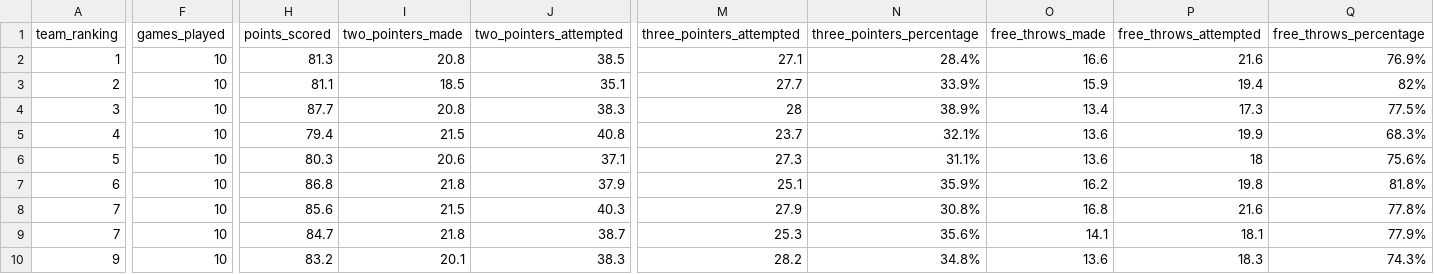
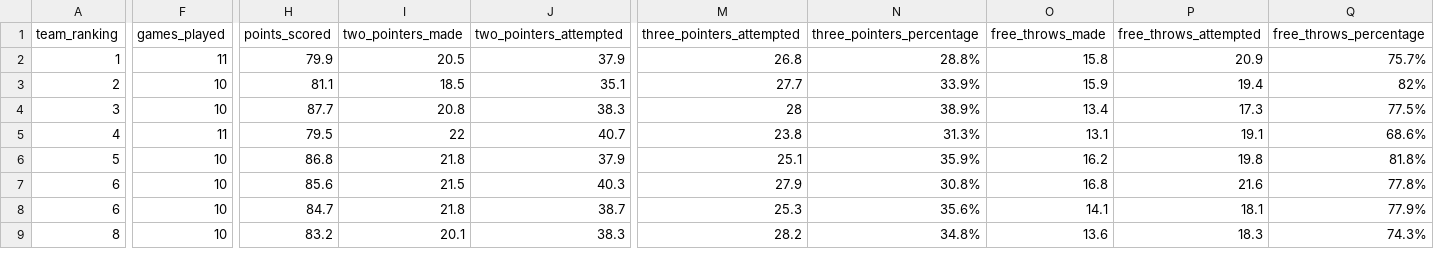
Before and after one commit to IvoVillanueva/EUROLIGAS, a CSV file: data/euroleague_team_stats_traditional_2026-27.csv, drawn as a sheet; only a part is shown, gaps mark what is left out; removed rows and columns are numbered as before the commit, all else as after; rows hold the shown columns only; the diff covers the shown part only; the diff names each change by its address in the sheet, - before the commit and + after, or states it on an @@ line.

```diff
--- a/data/euroleague_team_stats_traditional_2026-27.csv
+++ b/data/euroleague_team_stats_traditional_2026-27.csv
-F2 (games_played): 10
+F2 (games_played): 11
-H2 (points_scored): 81.3
+H2 (points_scored): 79.9
-I2 (two_pointers_made): 20.8
+I2 (two_pointers_made): 20.5
-J2 (two_pointers_attempted): 38.5
+J2 (two_pointers_attempted): 37.9
-M2 (three_pointers_attempted): 27.1
+M2 (three_pointers_attempted): 26.8
-N2 (three_pointers_percentage): 28.4%
+N2 (three_pointers_percentage): 28.8%
-O2 (free_throws_made): 16.6
+O2 (free_throws_made): 15.8
-P2 (free_throws_attempted): 21.6
+P2 (free_throws_attempted): 20.9
-Q2 (free_throws_percentage): 76.9%
+Q2 (free_throws_percentage): 75.7%
-F5 (games_played): 10
+F5 (games_played): 11
-H5 (points_scored): 79.4
+H5 (points_scored): 79.5
-I5 (two_pointers_made): 21.5
+I5 (two_pointers_made): 22
-J5 (two_pointers_attempted): 40.8
+J5 (two_pointers_attempted): 40.7
-M5 (three_pointers_attempted): 23.7
+M5 (three_pointers_attempted): 23.8
-N5 (three_pointers_percentage): 32.1%
+N5 (three_pointers_percentage): 31.3%
-O5 (free_throws_made): 13.6
+O5 (free_throws_made): 13.1
-P5 (free_throws_attempted): 19.9
+P5 (free_throws_attempted): 19.1
-Q5 (free_throws_percentage): 68.3%
+Q5 (free_throws_percentage): 68.6%
-row 6: 5 | 10 | 80.3 | 20.6 | 37.1 | 27.3 | 31.1% | 13.6 | 18 | 75.6%
-A6 (team_ranking): 6
+A6 (team_ranking): 5
-A7:A8 (team_ranking): 7
+A7:A8 (team_ranking): 6
-A9 (team_ranking): 9
+A9 (team_ranking): 8
```
Also changed, not shown: 2 added rows, 1 removed row and 24 edited cells elsewhere in this file, data/eurocup_player_stats_advanced_2026-27.csv, data/eurocup_player_stats_misc_2026-27.csv, 11 other files.
